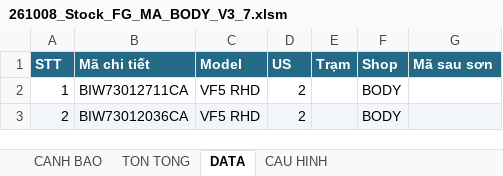
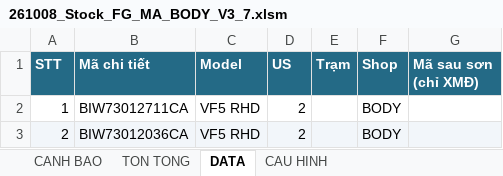
Before and after one commit to taikthp357-ctrl/ob-tool-rc35, an Excel workbook: 261008_Stock_FG_MA_BODY_V3_7.xlsm, sheet DATA, drawn as a sheet; only a part is shown; values as stored, in another font and other column widths than the file's, no borders; the diff names each change by its address in the sheet, - before the commit and + after, or states it on an @@ line.

Commit message:
fix(stock-v3.7): restore BODY 100% to V3.6 behavior (no pre/post paint), strictly separate XMD with pre/post paint

```diff
--- a/261008_Stock_FG_MA_BODY_V3_7.xlsm (sheet DATA)
+++ b/261008_Stock_FG_MA_BODY_V3_7.xlsm (sheet DATA)
-G1: Mã sau sơn
+G1: Mã sau sơn (chỉ XMĐ)
```
Also changed, not shown: charts or pictures, 5 other files.
